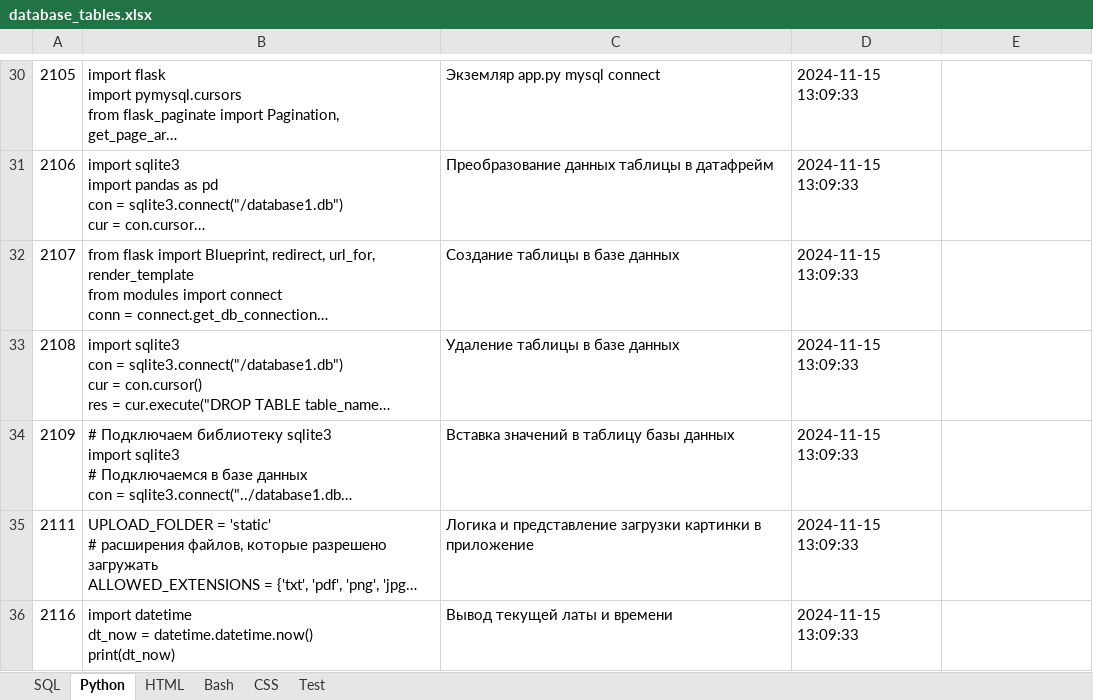
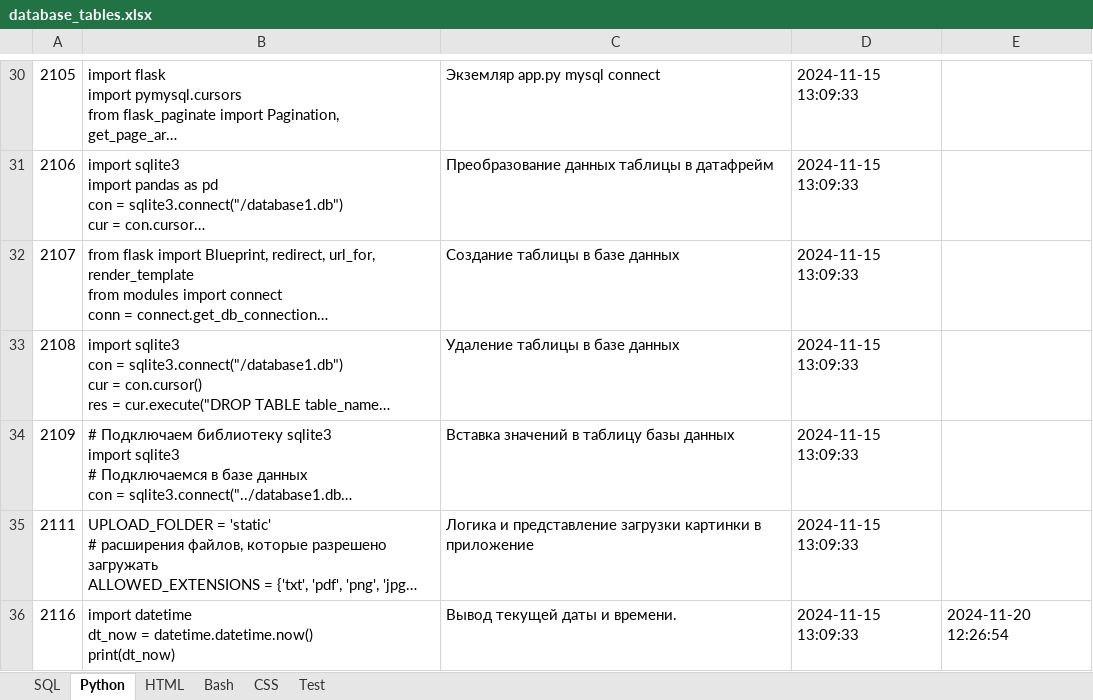
Before and after one commit to savinsyu/wiki-project, an Excel workbook: files/database_tables.xlsx, sheet Python, drawn as a sheet; only a part is shown, gaps mark what is left out; long unchanged cells end in …; values as stored, in another font and other column widths than the file's, no borders; the diff names each change by its address in the sheet, - before the commit and + after, or states it on an @@ line.

```diff
--- a/files/database_tables.xlsx (sheet Python)
+++ b/files/database_tables.xlsx (sheet Python)
-C36: Вывод текущей латы и времени
+C36: Вывод текущей даты и времени.
-E36: (empty)
+E36: 2024-11-20 12:26:54
```
Also changed, not shown: sheet Test, sheet HTML, sheet Bash, sheet SQL, 19 other files.
